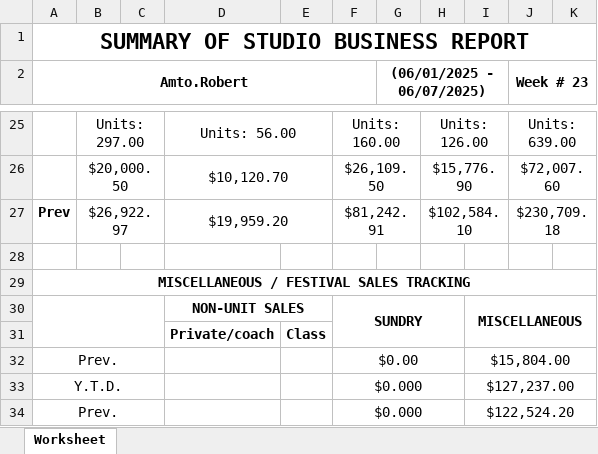
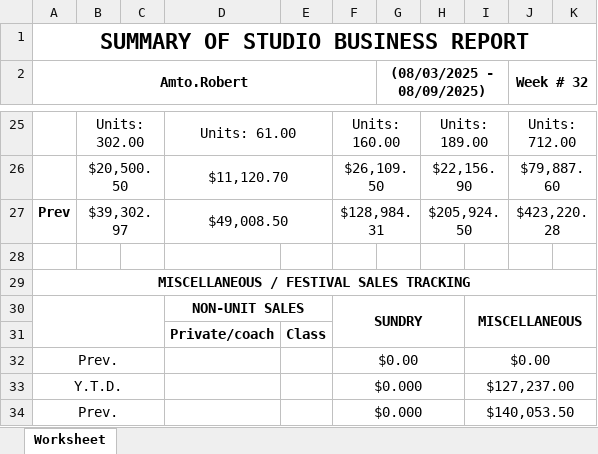
Before and after one commit to SoumyadebK/doable, an Excel workbook: admin/STUDIO_BUSINESS_REPORT.xlsx, sheet Worksheet, drawn as a sheet; only a part is shown, gaps mark what is left out; values as stored, in another font and other column widths than the file's, no borders; removed rows and columns are numbered as before the commit, all else as after; the diff covers the shown part only; the diff names each change by its address in the sheet, - before the commit and + after, or states it on an @@ line.

```diff
--- a/admin/STUDIO_BUSINESS_REPORT.xlsx (sheet Worksheet)
+++ b/admin/STUDIO_BUSINESS_REPORT.xlsx (sheet Worksheet)
-G2: (06/01/2025 - 06/07/2025)
+G2: (08/03/2025 - 08/09/2025)
-J2: Week # 23
+J2: Week # 32
-B25: Units: 297.00
+B25: Units: 302.00
-D25: Units: 56.00
+D25: Units: 61.00
-H25: Units: 126.00
+H25: Units: 189.00
-J25 (Week # 32): Units: 639.00
+J25 (Week # 32): Units: 712.00
-row 26:  | $20,000.50 |  | $10,120.70 |  | $26,109.50 |  | $15,776.90 |  | $72,007.60
-row 27: Prev | $26,922.97 |  | $19,959.20 |  | $81,242.91 |  | $102,584.10 |  | $230,709.18
+row 26:  | $20,500.50 |  | $11,120.70 |  | $26,109.50 |  | $22,156.90 |  | $79,887.60
+row 27: Prev | $39,302.97 |  | $49,008.50 |  | $128,984.31 |  | $205,924.50 |  | $423,220.28
-I32: $15,804.00
+I32: $0.00
-I34: $122,524.20
+I34: $140,053.50
```
Also changed, not shown: 3 added rows, 3 removed rows and 25 edited cells elsewhere in this sheet, 8 other files.
